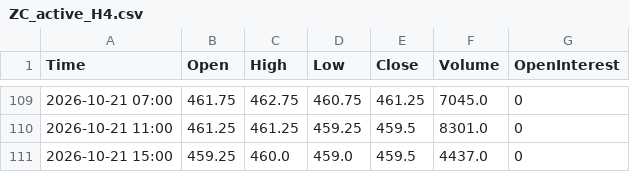
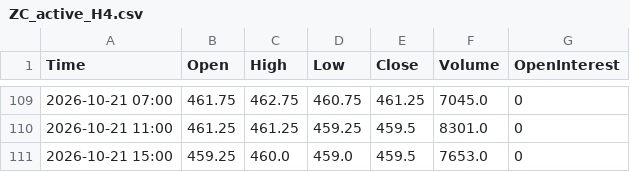
Before and after one commit to Thang-Cbot/dashboard, a CSV file: Data/output/ZC_active_H4.csv, drawn as a sheet; only a part is shown, gaps mark what is left out.

```diff
--- a/Data/output/ZC_active_H4.csv
+++ b/Data/output/ZC_active_H4.csv
@@ -110,2 +110,2 @@ Time,Open,High,Low,Close,Volume,OpenInterest
 2026-10-21 11:00,461.25,461.25,459.25,459.5,8301.0,0
-2026-10-21 15:00,459.25,460.0,459.0,459.5,4437.0,0
+2026-10-21 15:00,459.25,460.0,459.0,459.5,7653.0,0
```
Also changed, not shown: Data/output/ZW_active_H4.csv, 3 other files.
